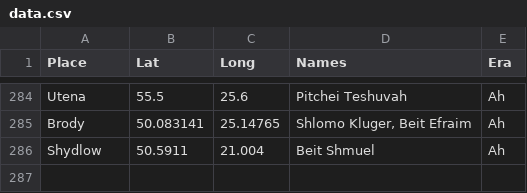
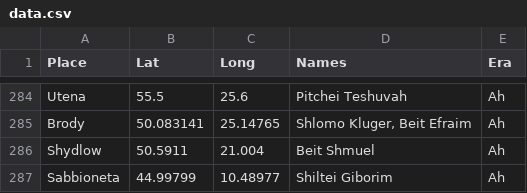
Before and after one commit to shlomo232/RabbiMap, a CSV file: data.csv, drawn as a sheet; only a part is shown, gaps mark what is left out.

Commit message:
Another new name

```diff
--- a/data.csv
+++ b/data.csv
@@ -286 +286,2 @@ Brody;50.083141;25.14765;Shlomo Kluger, Beit Efraim;Ah
 Shydlow;50.5911;21.004;Beit Shmuel;Ah
+Sabbioneta;44.99799;10.48977;Shiltei Giborim;Ah
```
